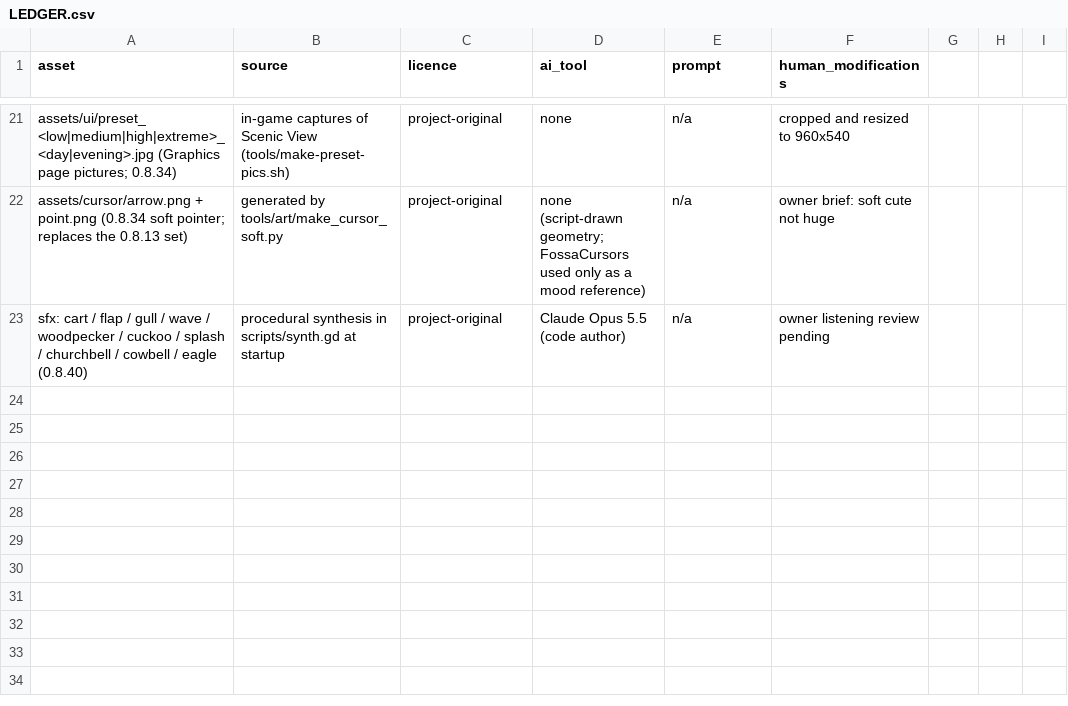
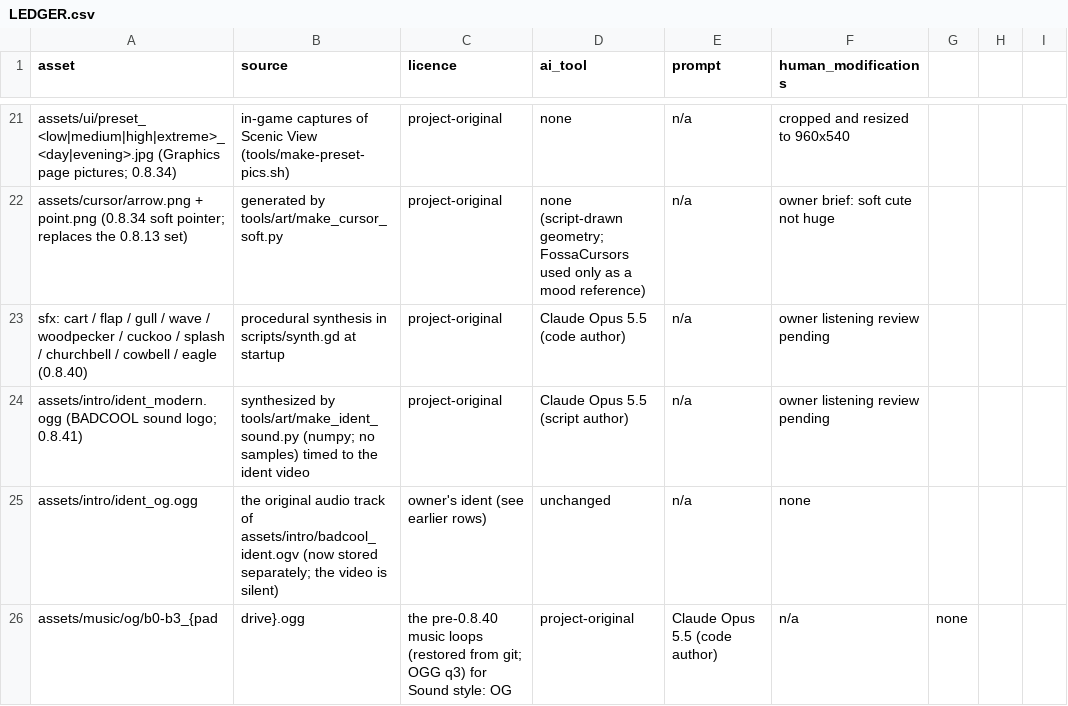
Before and after one commit to Badcool-Interactive/KAVI-Letters-To-Lia, a CSV file: docs/LEDGER.csv, drawn as a sheet; only a part is shown, gaps mark what is left out.

Commit message:
0.8.41: Sound style Modern/OG, BADCOOL sound logo + web click-to-start, softer world moments, tutorial lessons for cart/flock/tower, arcade handheld (marquee, LCD score, polish), vibration, bigger handheld menu

```diff
--- a/docs/LEDGER.csv
+++ b/docs/LEDGER.csv
@@ -23 +23,4 @@ assets/cursor/arrow.png + point.png (0.8.34 soft pointer; replaces the 0.8.13 se
 sfx: cart / flap / gull / wave / woodpecker / cuckoo / splash / churchbell / cowbell / eagle (0.8.40),procedural synthesis in scripts/synth.gd at startup,project-original,Claude Opus 5.5 (code author),n/a,owner listening review pending
+assets/intro/ident_modern.ogg (BADCOOL sound logo; 0.8.41),synthesized by tools/art/make_ident_sound.py (numpy; no samples) timed to the ident video,project-original,Claude Opus 5.5 (script author),n/a,owner listening review pending
+assets/intro/ident_og.ogg,the original audio track of assets/intro/badcool_ident.ogv (now stored separately; the video is silent),owner's ident (see earlier rows),unchanged,n/a,none
+assets/music/og/b0-b3_{pad,drive}.ogg,the pre-0.8.40 music loops (restored from git; OGG q3) for Sound style: OG,project-original,Claude Opus 5.5 (code author),n/a,none
```
Also changed, not shown: 22 other files.
